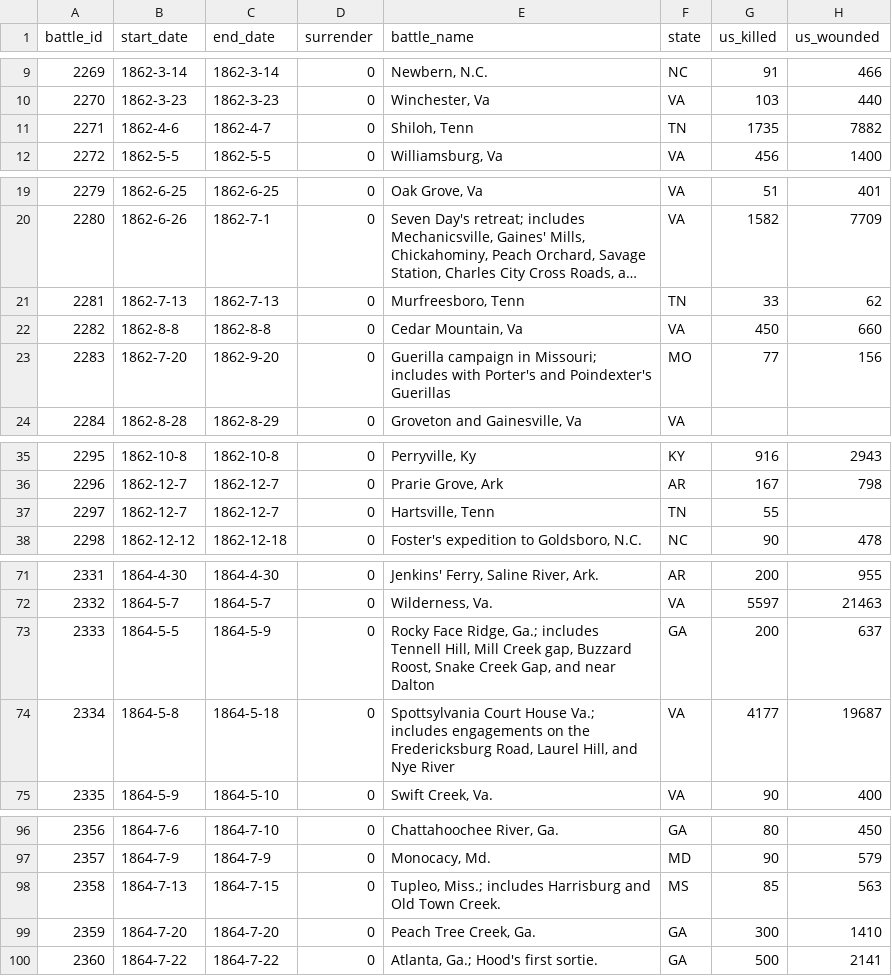
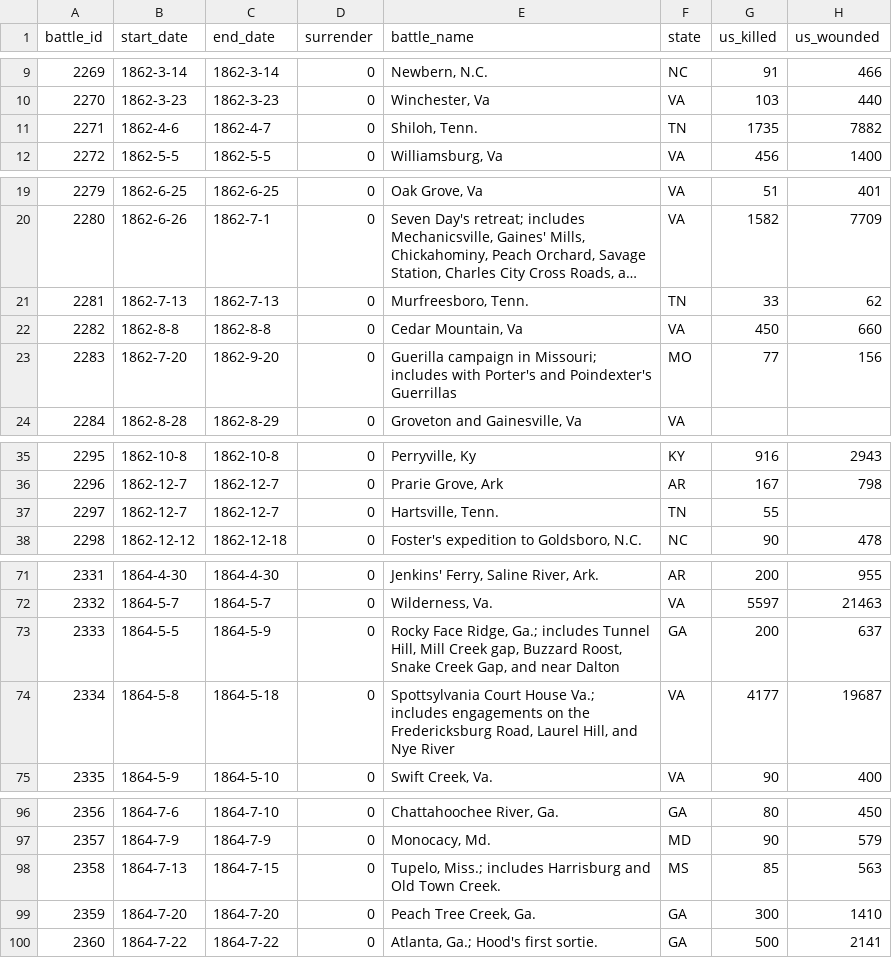
Before and after one commit to jrnold/acw_battle_data, a CSV file: rawdata/phisterer1883/phisterer_losses.csv, drawn as a sheet; only a part is shown, gaps mark what is left out; long unchanged cells end in …; the diff covers the shown part only; the diff names each change by its address in the sheet, - before the commit and + after, or states it on an @@ line.

```diff
--- a/rawdata/phisterer1883/phisterer_losses.csv
+++ b/rawdata/phisterer1883/phisterer_losses.csv
-E11 (battle_name): Shiloh, Tenn
+E11 (battle_name): Shiloh, Tenn.
-E21 (battle_name): Murfreesboro, Tenn
+E21 (battle_name): Murfreesboro, Tenn.
-E23 (battle_name): …and Poindexter's Guerillas
+E23 (battle_name): …and Poindexter's Guerrillas
-E37 (battle_name): Hartsville, Tenn
+E37 (battle_name): Hartsville, Tenn.
-E73 (battle_name): …Ga.; includes Tennell Hill, Mill…
+E73 (battle_name): …Ga.; includes Tunnel Hill, Mill…
-E98 (battle_name): Tupleo, Miss.; includes…
+E98 (battle_name): Tupelo, Miss.; includes…
```
Also changed, not shown: 1 edited cell elsewhere in this file, rawdata/eicher/chronology.csv, rawdata/phisterer1883/phisterer_engagements.csv, 1 other file.
